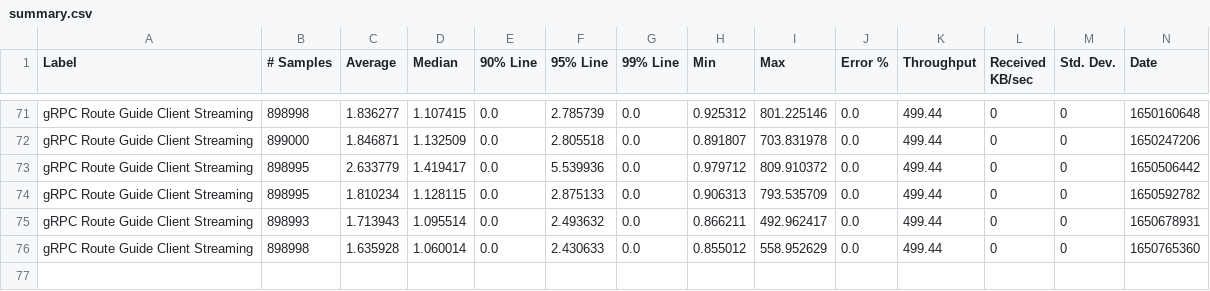
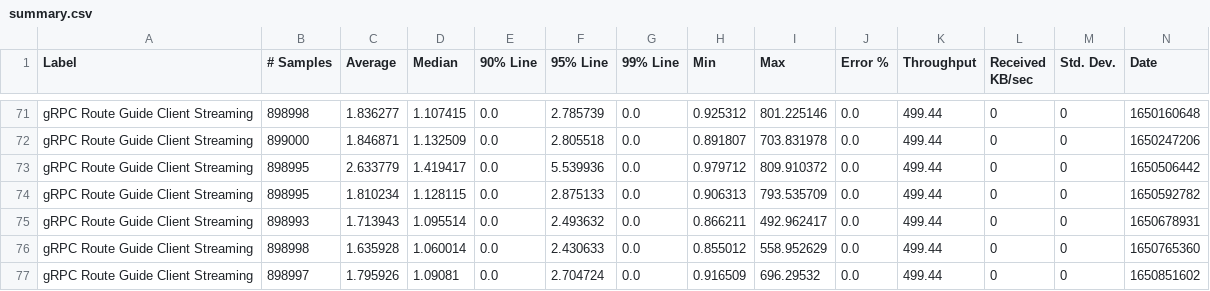
Before and after one commit to MadhukaHarith92/module-ballerina-grpc, a CSV file: load-tests/route_guide_client_streaming/results/summary.csv, drawn as a sheet; only a part is shown, gaps mark what is left out; rows hold the shown columns only; the diff names each change by its address in the sheet, - before the commit and + after, or states it on an @@ line.

Commit message:
Update route_guide_client_streaming test results on Mon Apr 25 03:09:34 UTC 2022

```diff
--- a/load-tests/route_guide_client_streaming/results/summary.csv
+++ b/load-tests/route_guide_client_streaming/results/summary.csv
+row 77: gRPC Route Guide Client Streaming | 898997 | 1.795926 | 1.09081 | 0.0 | 2.704724 | 0.0 | 0.916509 | 696.29532 | 0.0 | 499.44 | 0 | 0 | 1650851602
```
